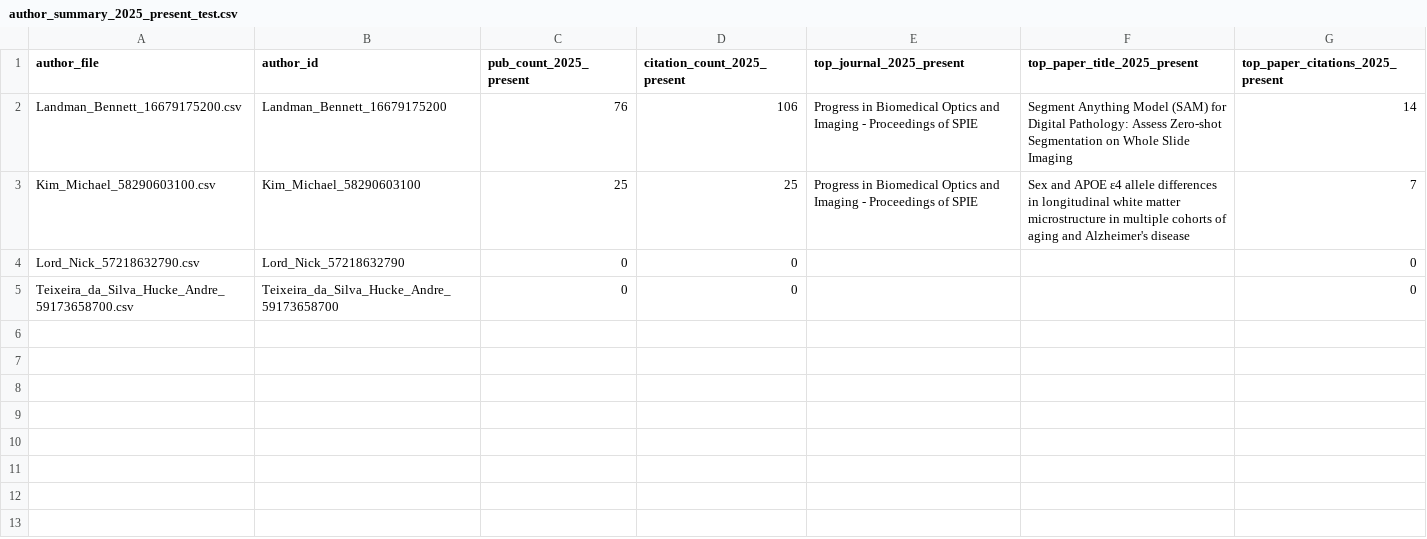
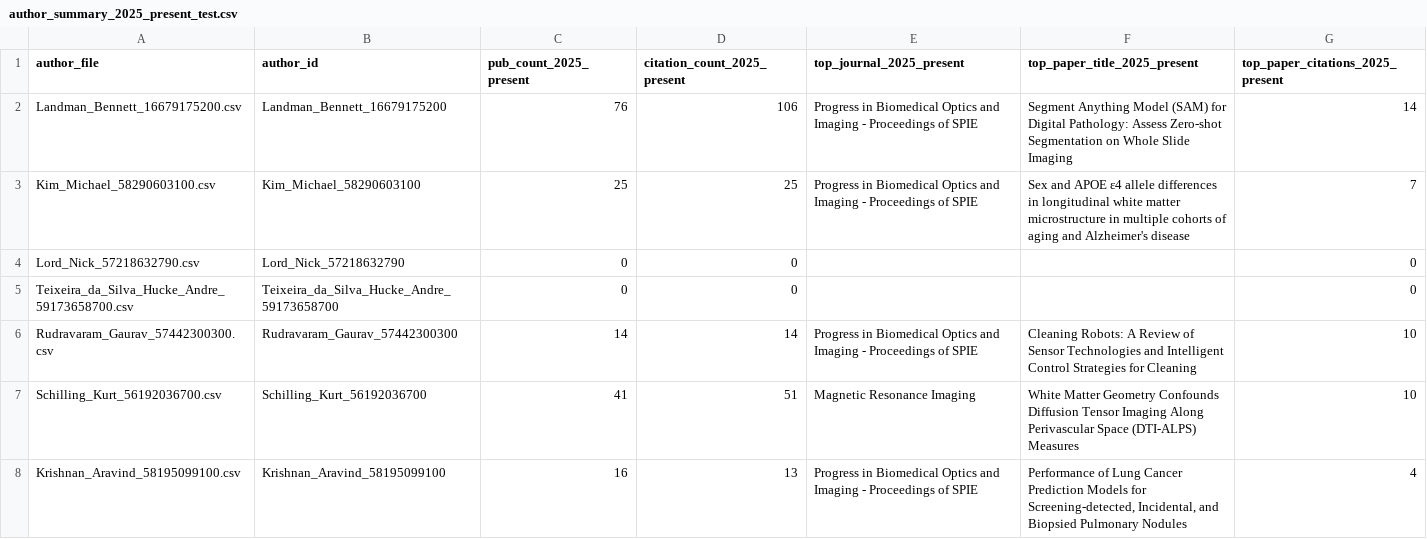
Before and after one commit to nickdlord/valiantwrapped, a CSV file: author_summary_2025_present_test.csv, drawn as a sheet; the diff names each change by its address in the sheet, - before the commit and + after, or states it on an @@ line.

Commit message:
tweaked test file

```diff
--- a/author_summary_2025_present_test.csv
+++ b/author_summary_2025_present_test.csv
+row 6: Rudravaram_Gaurav_57442300300.csv | Rudravaram_Gaurav_57442300300 | 14 | 14 | Progress in Biomedical Optics and Imaging - Proceedings of SPIE | Cleaning Robots: A Review of Sensor Technologies and Intelligent Control Strategies for Cleaning | 10
+row 7: Schilling_Kurt_56192036700.csv | Schilling_Kurt_56192036700 | 41 | 51 | Magnetic Resonance Imaging | White Matter Geometry Confounds Diffusion Tensor Imaging Along Perivascular Space (DTI-ALPS) Measures | 10
+row 8: Krishnan_Aravind_58195099100.csv | Krishnan_Aravind_58195099100 | 16 | 13 | Progress in Biomedical Optics and Imaging - Proceedings of SPIE | Performance of Lung Cancer Prediction Models for Screening-detected, Incidental, and Biopsied Pulmonary Nodules | 4
```
